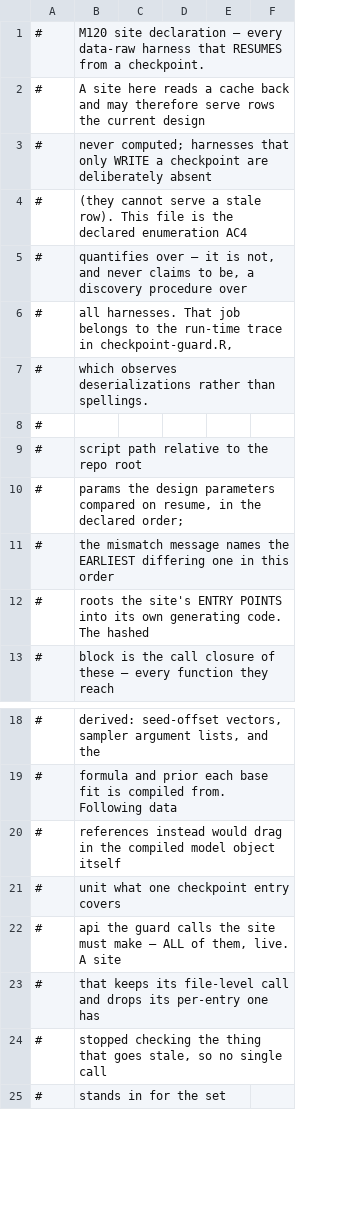
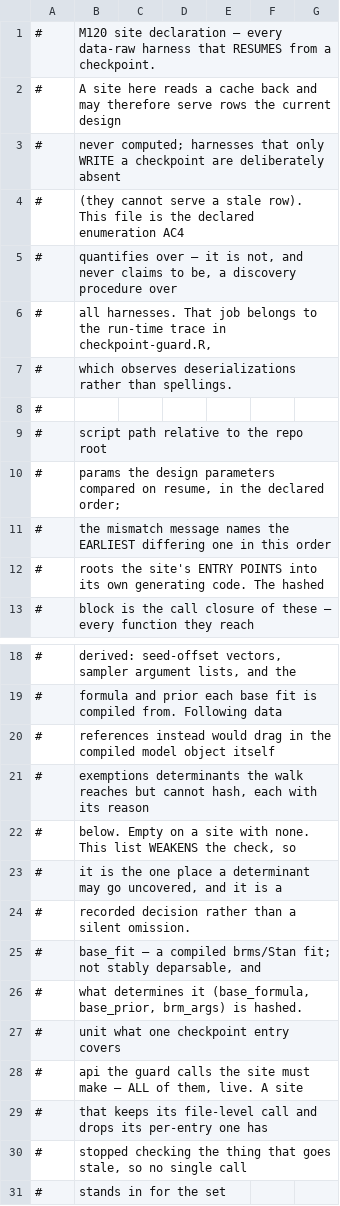
Before and after one commit to jmgirard/intraclass, a TSV file: data-raw/checkpoint-sites.tsv, drawn as a sheet; only a part is shown, gaps mark what is left out; removed rows and columns are numbered as before the commit, all else as after; the diff names each change by its address in the sheet, - before the commit and + after, or states it on an @@ line.

```diff
--- a/data-raw/checkpoint-sites.tsv
+++ b/data-raw/checkpoint-sites.tsv
-column D, empty
+column D, empty
+column E, empty
+row 21: # | exemptions determinants the walk reaches but cannot hash, each with its reason
+row 22: # | below. Empty on a site with none. This list WEAKENS the check, so
+row 23: # | it is the one place a determinant may go uncovered, and it is a
+row 24: # | recorded decision rather than a silent omission.
+row 25: # | base_fit — a compiled brms/Stan fit; not stably deparsable, and
+row 26: # | what determines it (base_formula, base_prior, brm_args) is hashed.
```
Also changed, not shown: 8 other files.
